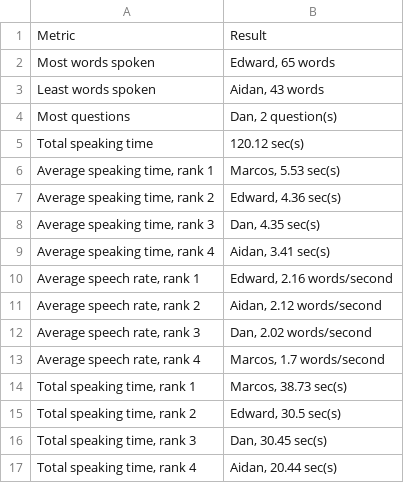
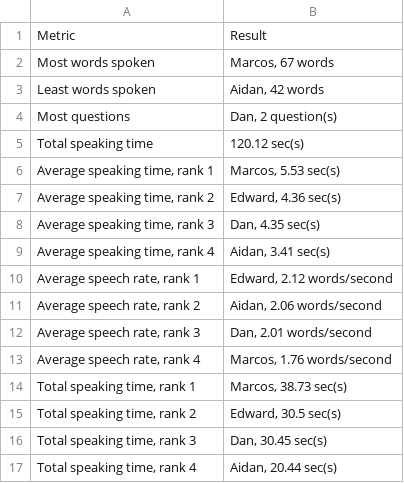
Before and after one commit to Four-Loops-Big-Data-Analytics/group-project, a CSV file: reports/analytics_report.csv, drawn as a sheet.

```diff
--- a/reports/analytics_report.csv
+++ b/reports/analytics_report.csv
@@ -1,4 +1,4 @@
 Metric,Result
-Most words spoken,"Edward, 65 words"
-Least words spoken,"Aidan, 43 words"
+Most words spoken,"Marcos, 67 words"
+Least words spoken,"Aidan, 42 words"
 Most questions,"Dan, 2 question(s)"
@@ -9,6 +9,6 @@ Total speaking time,120.12 sec(s)
 "Average speaking time, rank 4","Aidan, 3.41 sec(s)"
-"Average speech rate, rank 1","Edward, 2.16 words/second"
-"Average speech rate, rank 2","Aidan, 2.12 words/second"
-"Average speech rate, rank 3","Dan, 2.02 words/second"
-"Average speech rate, rank 4","Marcos, 1.7 words/second"
+"Average speech rate, rank 1","Edward, 2.12 words/second"
+"Average speech rate, rank 2","Aidan, 2.06 words/second"
+"Average speech rate, rank 3","Dan, 2.01 words/second"
+"Average speech rate, rank 4","Marcos, 1.76 words/second"
 "Total speaking time, rank 1","Marcos, 38.73 sec(s)"
```
Also changed, not shown: data/meeting_corrected.csv, data/meeting_enriched.csv, 5 other files.
